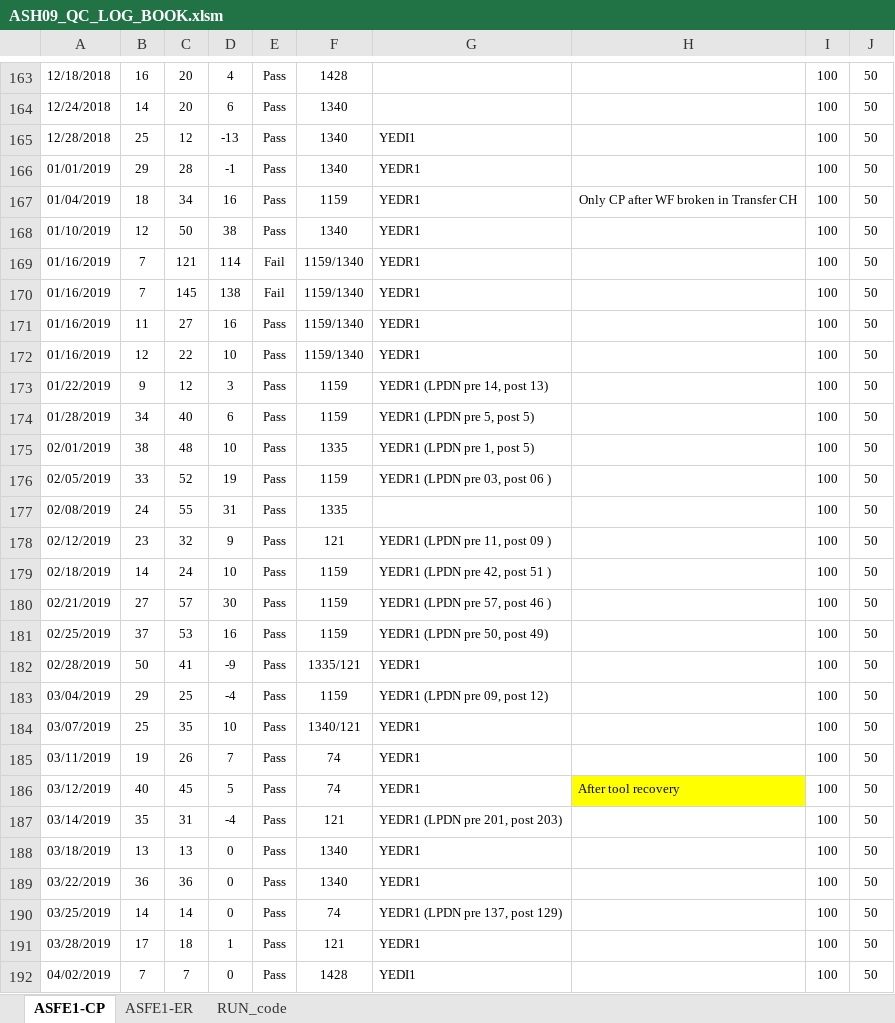
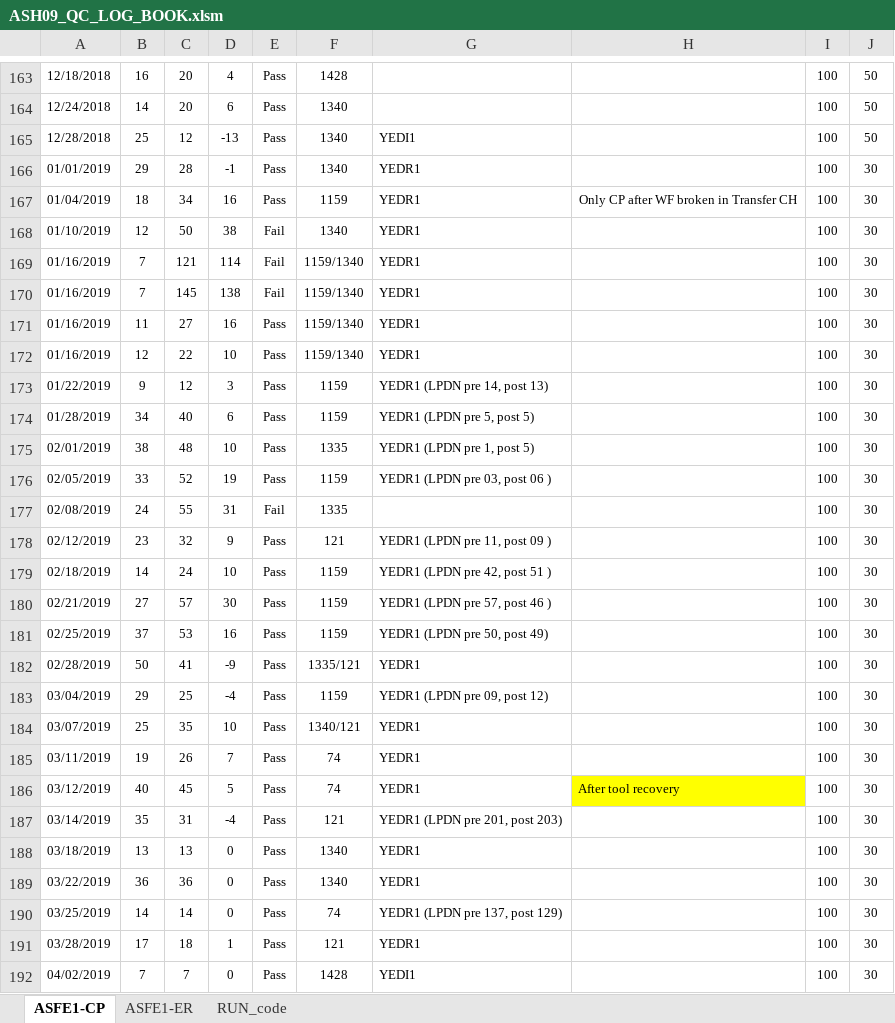
Before and after one commit to abhi3700/AutoPlot, an Excel workbook: examples/dry_etch/ASH09_QC_LOG_BOOK/ASH09_QC_LOG_BOOK.xlsm, sheet ASFE1-CP, drawn as a sheet; only a part is shown, gaps mark what is left out; values as stored, in another font and other column widths than the file's, no borders; conditional formats not drawn; the diff covers the shown part only; the diff names each change by its address in the sheet, - before the commit and + after, or states it on an @@ line.

```diff
--- a/examples/dry_etch/ASH09_QC_LOG_BOOK/ASH09_QC_LOG_BOOK.xlsm (sheet ASFE1-CP)
+++ b/examples/dry_etch/ASH09_QC_LOG_BOOK/ASH09_QC_LOG_BOOK.xlsm (sheet ASFE1-CP)
-J166:J192: 50
+J166:J192: 30
-E168: Pass
+E168: Fail
-E177: Pass
+E177: Fail
```
Also changed, not shown: other rows of this sheet, sheet ASFE1-ER, formulas that keep their value, examples/dry_etch/ASH10_QC_LOG_BOOK/ASH10_QC_LOG_BOOK.xlsm, 41 other files.
